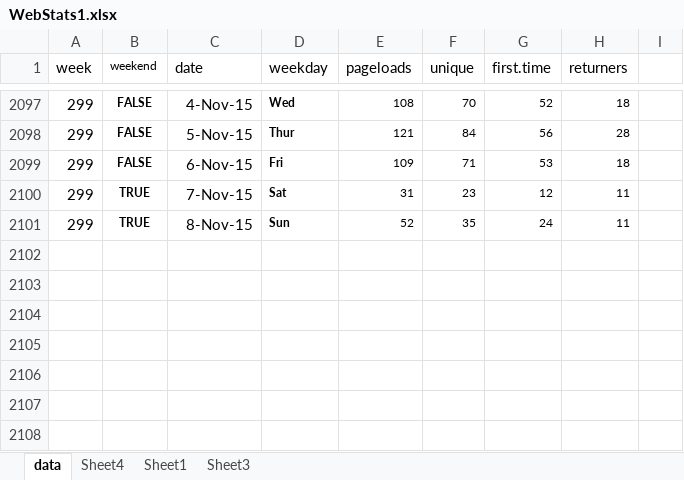
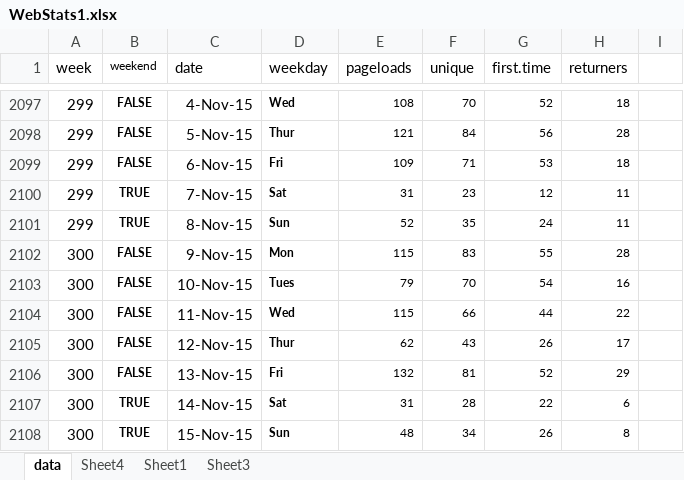
Before and after one commit to droglenc/fishR, an Excel workbook: exposure/WebStats1.xlsx, sheet data, drawn as a sheet; only a part is shown, gaps mark what is left out; values as stored, in another font and other column widths than the file's, no borders; the diff names each change by its address in the sheet, - before the commit and + after, or states it on an @@ line.

```diff
--- a/exposure/WebStats1.xlsx (sheet data)
+++ b/exposure/WebStats1.xlsx (sheet data)
+row 2102: 300 | FALSE | 9-Nov-15 | Mon | 115 | 83 | 55 | 28
+row 2103: 300 | FALSE | 10-Nov-15 | Tues | 79 | 70 | 54 | 16
+row 2104: 300 | FALSE | 11-Nov-15 | Wed | 115 | 66 | 44 | 22
+row 2105: 300 | FALSE | 12-Nov-15 | Thur | 62 | 43 | 26 | 17
+row 2106: 300 | FALSE | 13-Nov-15 | Fri | 132 | 81 | 52 | 29
+row 2107: 300 | TRUE | 14-Nov-15 | Sat | 31 | 28 | 22 | 6
+row 2108: 300 | TRUE | 15-Nov-15 | Sun | 48 | 34 | 26 | 8
```
Also changed, not shown: sheet Sheet1, sheet Sheet4, charts or pictures, 2 other files.
